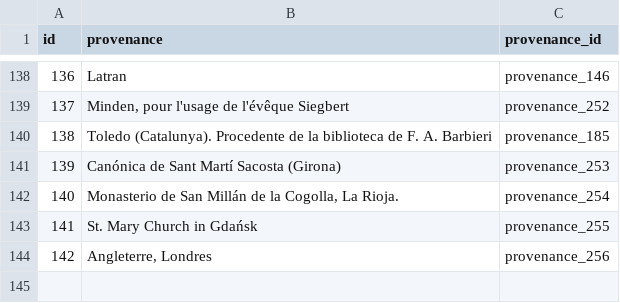
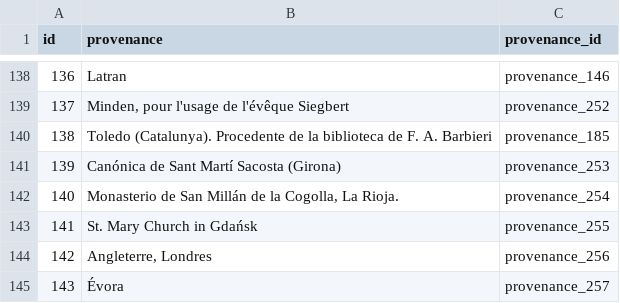
Before and after one commit to DvorakovaA/Mapping_the_Repertoire_of_Gregorian_Chant, a CSV file: django/Gregorian_chant_repertoire/data/given/provenance_ids.csv, drawn as a sheet; only a part is shown, gaps mark what is left out; the diff names each change by its address in the sheet, - before the commit and + after, or states it on an @@ line.

```diff
--- a/django/Gregorian_chant_repertoire/data/given/provenance_ids.csv
+++ b/django/Gregorian_chant_repertoire/data/given/provenance_ids.csv
+row 145: 143 | Évora | provenance_257
```
Also changed, not shown: django/Gregorian_chant_repertoire/data/generated/sources-with-provenance-ids-and-two-centuries.csv, django/Gregorian_chant_repertoire/data/given/geography_data.csv, 1 other file.
